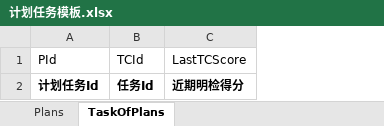
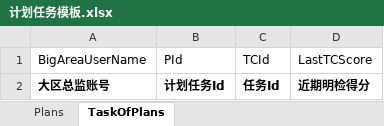
Before and after one commit to Yrtech-Tony/GACFCA_AreaTool_Maxsight, an Excel workbook: FIAT.Web/src/FIAT.Web/wwwroot/Template/计划任务模板.xlsx, sheet TaskOfPlans, drawn as a sheet; values as stored, in another font and other column widths than the file's, no borders; the diff names each change by its address in the sheet, - before the commit and + after, or states it on an @@ line.

Commit message:
添加了大区总监账号列

```diff
--- a/FIAT.Web/src/FIAT.Web/wwwroot/Template/计划任务模板.xlsx (sheet TaskOfPlans)
+++ b/FIAT.Web/src/FIAT.Web/wwwroot/Template/计划任务模板.xlsx (sheet TaskOfPlans)
+column A, rows 1-2: BigAreaUserName | 大区总监账号
```
Also changed, not shown: sheet Plans.
